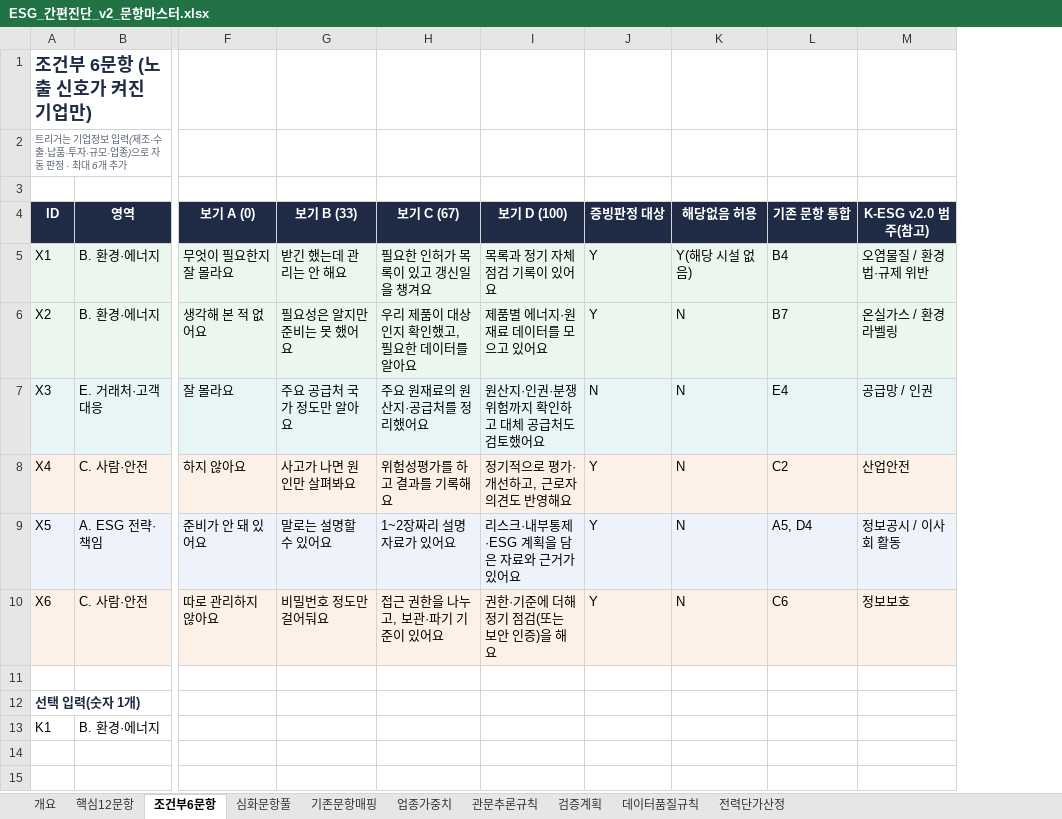
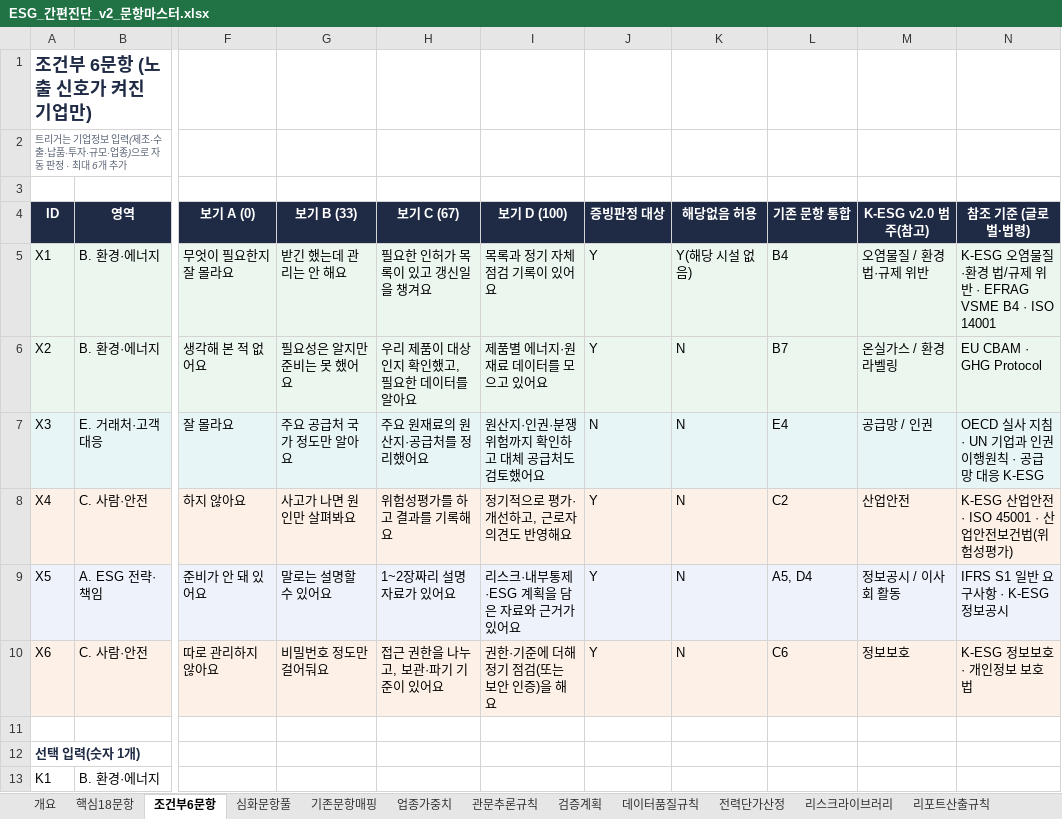
Before and after one commit to kpbr1001/beconic-technology-growth-navigator, an Excel workbook: docs/esg/ESG_간편진단_v2_문항마스터.xlsx, sheet 조건부6문항, drawn as a sheet; only a part is shown, gaps mark what is left out; values as stored, in another font and other column widths than the file's, no borders; the diff names each change by its address in the sheet, - before the commit and + after, or states it on an @@ line.

```diff
--- a/docs/esg/ESG_간편진단_v2_문항마스터.xlsx (sheet 조건부6문항)
+++ b/docs/esg/ESG_간편진단_v2_문항마스터.xlsx (sheet 조건부6문항)
-sheet tab: 핵심12문항
+sheet tab: 핵심18문항
+sheet tab: 리스크라이브러리
+sheet tab: 리포트산출규칙
+column N (참조 기준 (글로벌·법령)), rows 5-10: K-ESG 오염물질·환경 법/규제 위반 · EFRAG VSME B4 · ISO 14001 | EU CBAM · GHG Protocol | OECD 실사 지침 · UN 기업과 인권 이행원칙 · 공급망 대응 K-ESG | K-ESG 산업안전 · ISO 45001 · 산업안전보건법(위험성평가) | IFRS S1 일반 요구사항 · K-ESG 정보공시 | K-ESG 정보보호 · 개인정보 보호법
```
Also changed, not shown: sheet 핵심18문항, sheet 심화문항풀, sheet 기존문항매핑, sheet 개요, sheet 관문추론규칙, 1 other file.
